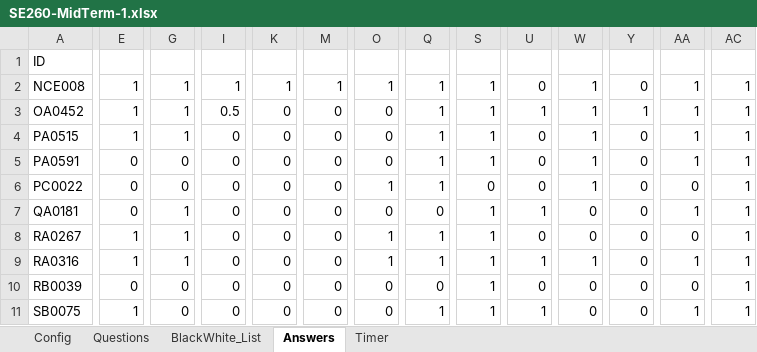
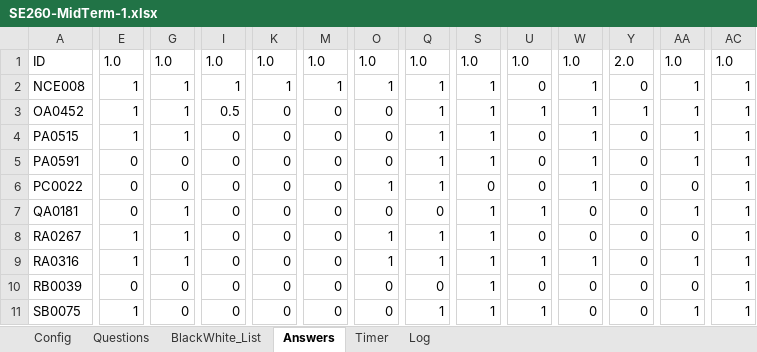
Before and after one commit to samialfattani/eQuiz, an Excel workbook: data/MidTerm-1/SE260-MidTerm-1.xlsx, sheet Answers, drawn as a sheet; only a part is shown, gaps mark what is left out; values as stored, in another font and other column widths than the file's, no borders; the diff covers the shown part only; the diff names each change by its address in the sheet, - before the commit and + after, or states it on an @@ line.

Commit message:
manga v(3.4.0.1)  Another update
Server Side:
  - Add Help Window
  - fix: correction icons beeing replaced with good ones.
  - fix: PDF exporter, now Question number and correct icons is added.
  - fix: some bugs in grading sheet
  - fix: grading sheet can be opened by double click.

Client Side:
  - can exploite the whole space of multiple choices.
  - Add Help Window
  - change icon of zoom.png

Core Side:
  - fix: now a config file is been made for saving any property
  - fix: shared images are moved to core resources folder.
  - fix: correct all questions code embedded in Student class.

Gradle Side:-

Problems NOT SOLVED YET:
  - add menu icons.
  - fix: let server can open any excel file immeaidatly.
  - complete JRE packaging using Java9 for both client and server.
  - can correct each student in GUI interface.
  - we need to move the validation method to be inside Student class.
  - ODS file loader still only 50% is implemented.

```diff
--- a/data/MidTerm-1/SE260-MidTerm-1.xlsx (sheet Answers)
+++ b/data/MidTerm-1/SE260-MidTerm-1.xlsx (sheet Answers)
+sheet tab: Log
-E1: (empty)
+E1: 1.0
-G1: (empty)
+G1: 1.0
-I1: (empty)
+I1: 1.0
-K1: (empty)
+K1: 1.0
-M1: (empty)
+M1: 1.0
-O1: (empty)
+O1: 1.0
-Q1: (empty)
+Q1: 1.0
-S1: (empty)
+S1: 1.0
-U1: (empty)
+U1: 1.0
-W1: (empty)
+W1: 1.0
-Y1: (empty)
+Y1: 2.0
-AA1: (empty)
+AA1: 1.0
-AC1: (empty)
+AC1: 1.0
```
Also changed, not shown: 8 edited cells elsewhere in this sheet, sheet Timer, formulas that keep their value, 33 other files.
